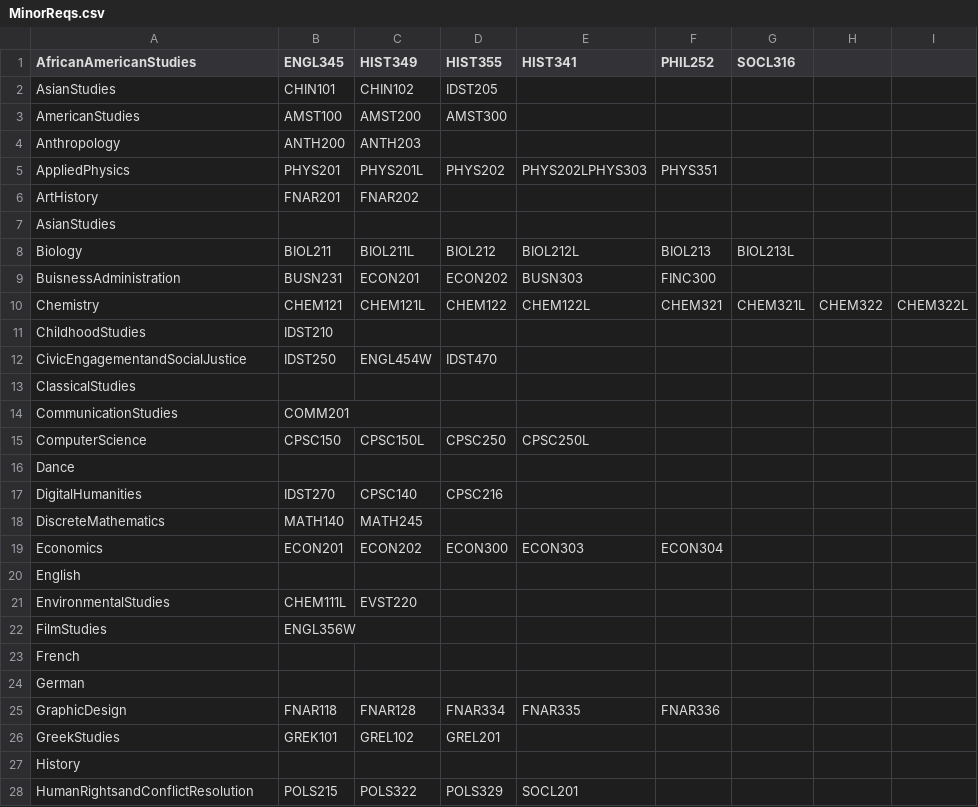
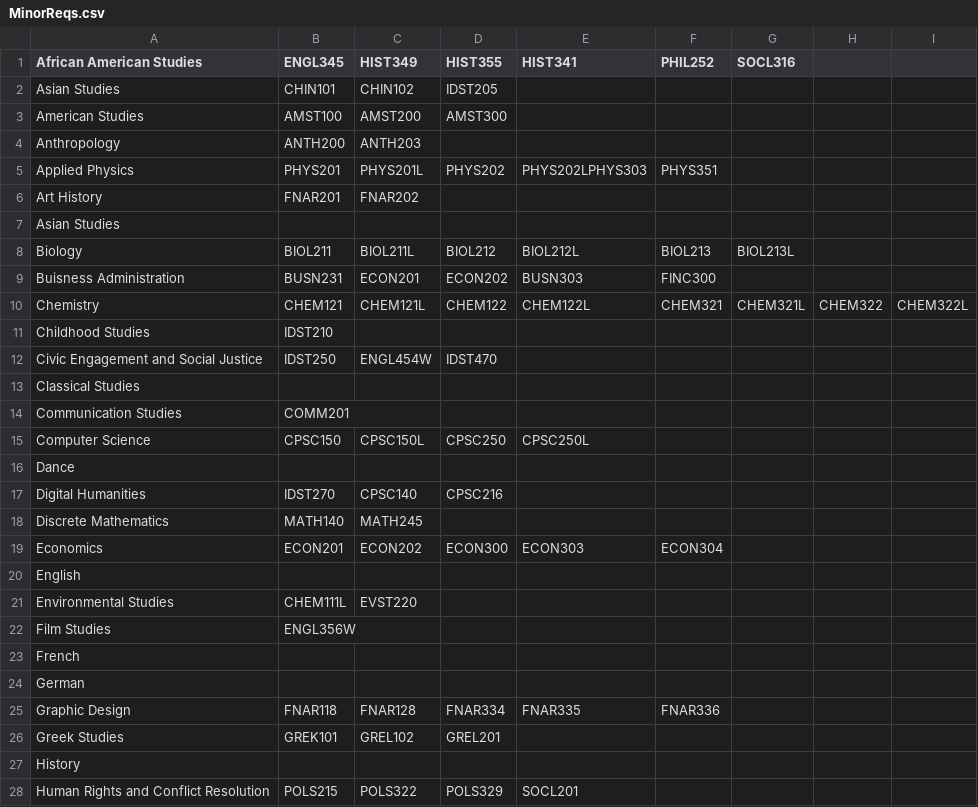
Before and after one commit to Hannah-McCaffery-19/Advising-System-351, a CSV file: MinorReqs.csv, drawn as a sheet; only a part is shown; the diff covers the shown part only.

```diff
--- a/MinorReqs.csv
+++ b/MinorReqs.csv
@@ -1,28 +1,28 @@
-AfricanAmericanStudies,ENGL345,HIST349,HIST355,HIST341,PHIL252,SOCL316,,
-AsianStudies,CHIN101,CHIN102,IDST205,,,,,
-AmericanStudies,AMST100,AMST200,AMST300,,,,,
+African American Studies,ENGL345,HIST349,HIST355,HIST341,PHIL252,SOCL316,,
+Asian Studies,CHIN101,CHIN102,IDST205,,,,,
+American Studies,AMST100,AMST200,AMST300,,,,,
 Anthropology,ANTH200,ANTH203,,,,,,
-AppliedPhysics,PHYS201,PHYS201L,PHYS202,PHYS202LPHYS303,PHYS351,,,
-ArtHistory,FNAR201,FNAR202,,,,,,
-AsianStudies,,,,,,,,
+Applied Physics,PHYS201,PHYS201L,PHYS202,PHYS202LPHYS303,PHYS351,,,
+Art History,FNAR201,FNAR202,,,,,,
+Asian Studies,,,,,,,,
 Biology,BIOL211,BIOL211L,BIOL212,BIOL212L,BIOL213,BIOL213L,,
-BuisnessAdministration,BUSN231,ECON201,ECON202,BUSN303,FINC300,,,
+Buisness Administration,BUSN231,ECON201,ECON202,BUSN303,FINC300,,,
 Chemistry,CHEM121,CHEM121L,CHEM122,CHEM122L,CHEM321,CHEM321L,CHEM322,CHEM322L
-ChildhoodStudies,IDST210,,,,,,,
-CivicEngagementandSocialJustice,IDST250,ENGL454W,IDST470,,,,,
-ClassicalStudies,,,,,,,,
-CommunicationStudies,COMM201,,,,,,,
-ComputerScience,CPSC150,CPSC150L,CPSC250,CPSC250L,,,,
+Childhood Studies,IDST210,,,,,,,
+Civic Engagement and Social Justice,IDST250,ENGL454W,IDST470,,,,,
+Classical Studies,,,,,,,,
+Communication Studies,COMM201,,,,,,,
+Computer Science,CPSC150,CPSC150L,CPSC250,CPSC250L,,,,
 Dance,,,,,,,,
-DigitalHumanities,IDST270,CPSC140,CPSC216,,,,,
-DiscreteMathematics,MATH140,MATH245,,,,,,
+Digital Humanities,IDST270,CPSC140,CPSC216,,,,,
+Discrete Mathematics,MATH140,MATH245,,,,,,
 Economics,ECON201,ECON202,ECON300,ECON303,ECON304,,,
 English,,,,,,,,
-EnvironmentalStudies,CHEM111L,EVST220,,,,,,
-FilmStudies,ENGL356W,,,,,,,
+Environmental Studies,CHEM111L,EVST220,,,,,,
+Film Studies,ENGL356W,,,,,,,
 French,,,,,,,,
 German,,,,,,,,
-GraphicDesign,FNAR118,FNAR128,FNAR334,FNAR335,FNAR336,,,
-GreekStudies,GREK101,GREL102,GREL201,,,,,
+Graphic Design,FNAR118,FNAR128,FNAR334,FNAR335,FNAR336,,,
+Greek Studies,GREK101,GREL102,GREL201,,,,,
 History,,,,,,,,
-HumanRightsandConflictResolution,POLS215,POLS322,POLS329,SOCL201,,,,
+Human Rights and Conflict Resolution,POLS215,POLS322,POLS329,SOCL201,,,,
```
Also changed, not shown: 17 edited cells elsewhere in this file, 4 other files.
